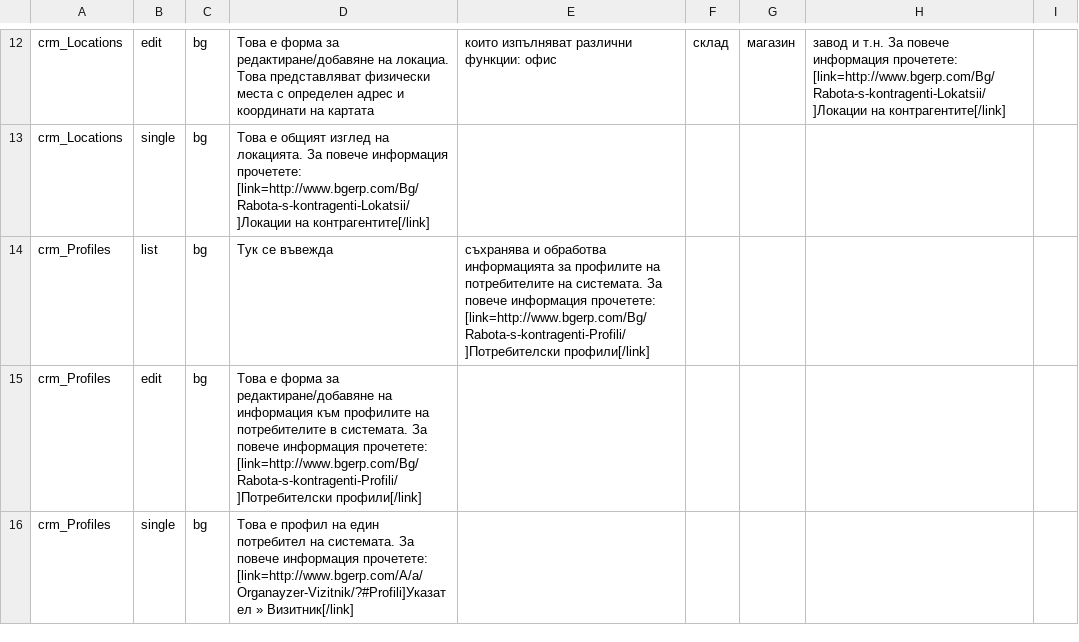
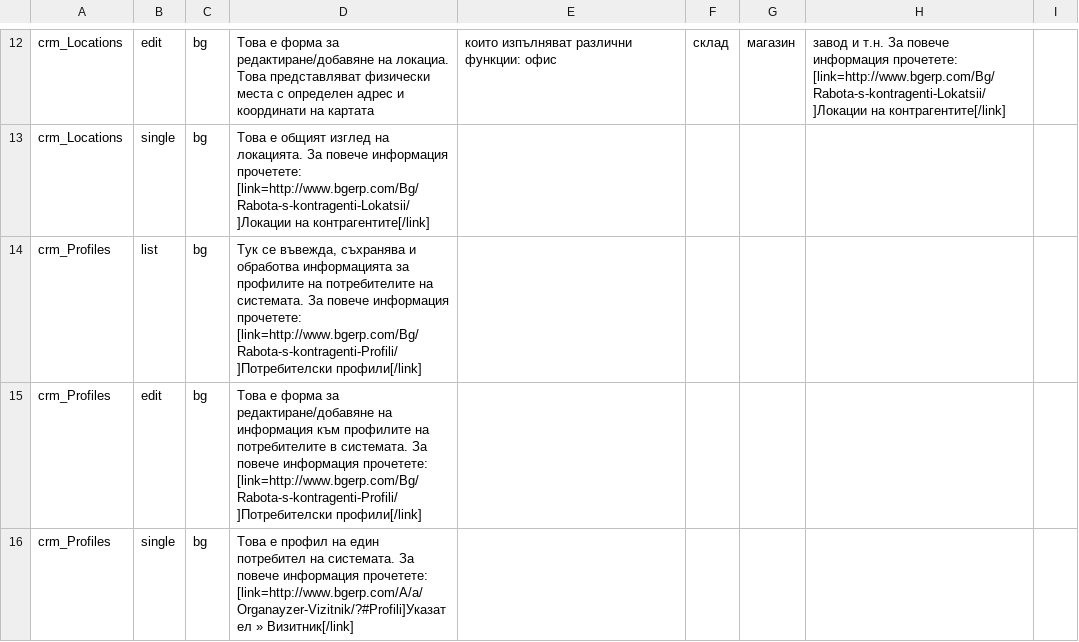
Before and after one commit to bgerp/bgerp, a CSV file: help/data/HelpInfo.csv, drawn as a sheet; only a part is shown, gaps mark what is left out.

Commit message:
Корекция - сладане на "

```diff
--- a/help/data/HelpInfo.csv
+++ b/help/data/HelpInfo.csv
@@ -13,3 +13,3 @@ crm_Locations,edit,bg,Това е форма за редактиране/доб
 crm_Locations,single,bg,Това е общият изглед на локацията. За повече информация прочетете: [link=http://www.bgerp.com/Bg/Rabota-s-kontragenti-Lokatsii/]Локации на контрагентите[/link]
-crm_Profiles,list,bg,Тук се въвежда, съхранява и обработва информацията за профилите на потребителите на системата. За повече информация прочетете: [link=http://www.bgerp.com/Bg/Rabota-s-kontragenti-Profili/]Потребителски профили[/link]
+crm_Profiles,list,bg,"Тук се въвежда, съхранява и обработва информацията за профилите на потребителите на системата. За повече информация прочетете: [link=http://www.bgerp.com/Bg/Rabota-s-kontragenti-Profili/]Потребителски профили[/link]"
 crm_Profiles,edit,bg,Това е форма за редактиране/добавяне на информация към профилите на потребителите в системата. За повече информация прочетете: [link=http://www.bgerp.com/Bg/Rabota-s-kontragenti-Profili/]Потребителски профили[/link]
```
